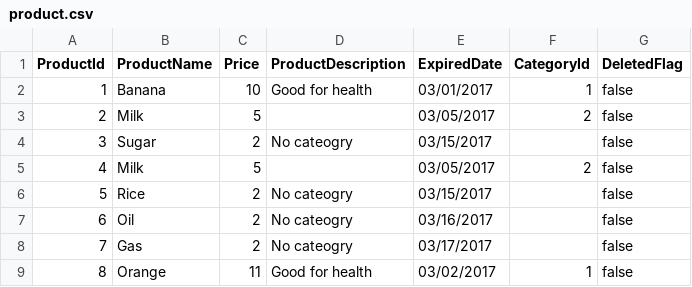
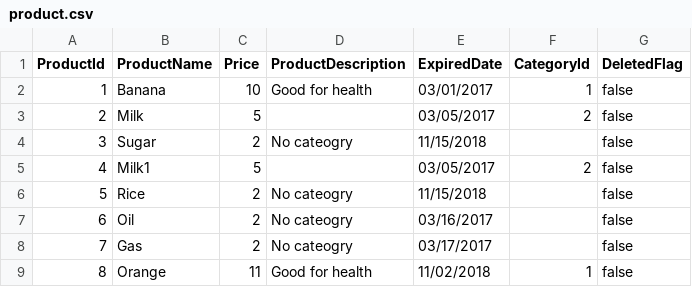
Before and after one commit to viethvo/dev-201-dotnet, a CSV file: KMS.Next.CodeQuality/Data/product.csv, drawn as a sheet.

Commit message:
develop | Add export product expired function

```diff
--- a/KMS.Next.CodeQuality/Data/product.csv
+++ b/KMS.Next.CodeQuality/Data/product.csv
@@ -3,7 +3,7 @@
 2,Milk,5,,03/05/2017,2,false
-3,Sugar,2,No cateogry,03/15/2017,,false
-4,Milk,5,,03/05/2017,2,false
-5,Rice,2,No cateogry,03/15/2017,,false
+3,Sugar,2,No cateogry,11/15/2018,,false
+4,Milk1,5,,03/05/2017,2,false
+5,Rice,2,No cateogry,11/15/2018,,false
 6,Oil,2,No cateogry,03/16/2017,,false
 7,Gas,2,No cateogry,03/17/2017,,false
-8,Orange,11,"Good for health",03/02/2017,1,false
+8,Orange,11,"Good for health",11/02/2018,1,false
```
Also changed, not shown: 7 other files.
